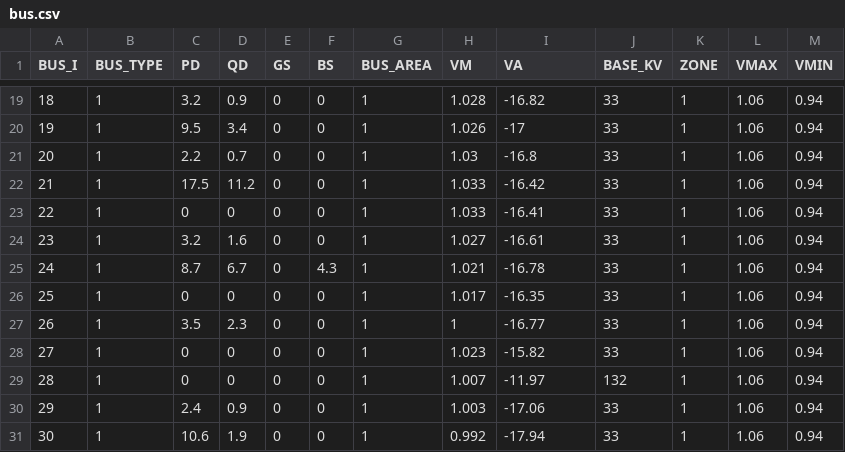
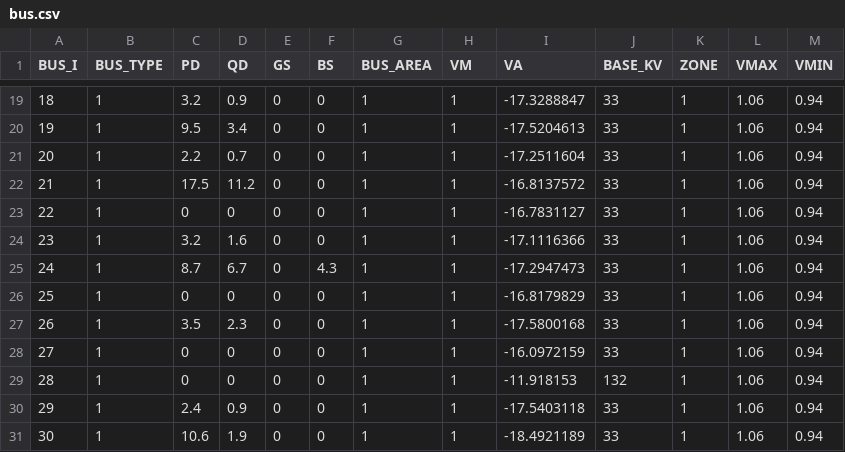
Before and after one commit to caseformat/ieee30, a CSV file: bus.csv, drawn as a sheet; only a part is shown, gaps mark what is left out; the diff covers the shown part only.

```diff
--- a/bus.csv
+++ b/bus.csv
@@ -19,13 +19,13 @@ BUS_I,BUS_TYPE,PD,QD,GS,BS,BUS_AREA,VM,VA,BASE_KV,ZONE,VMAX,VMIN
-18,1,3.2,0.9,0,0,1,1.028,-16.82,33,1,1.06,0.94
-19,1,9.5,3.4,0,0,1,1.026,-17,33,1,1.06,0.94
-20,1,2.2,0.7,0,0,1,1.03,-16.8,33,1,1.06,0.94
-21,1,17.5,11.2,0,0,1,1.033,-16.42,33,1,1.06,0.94
-22,1,0,0,0,0,1,1.033,-16.41,33,1,1.06,0.94
-23,1,3.2,1.6,0,0,1,1.027,-16.61,33,1,1.06,0.94
-24,1,8.7,6.7,0,4.3,1,1.021,-16.78,33,1,1.06,0.94
-25,1,0,0,0,0,1,1.017,-16.35,33,1,1.06,0.94
-26,1,3.5,2.3,0,0,1,1,-16.77,33,1,1.06,0.94
-27,1,0,0,0,0,1,1.023,-15.82,33,1,1.06,0.94
-28,1,0,0,0,0,1,1.007,-11.97,132,1,1.06,0.94
-29,1,2.4,0.9,0,0,1,1.003,-17.06,33,1,1.06,0.94
-30,1,10.6,1.9,0,0,1,0.992,-17.94,33,1,1.06,0.94
+18,1,3.2,0.9,0,0,1,1,-17.3288847,33,1,1.06,0.94
+19,1,9.5,3.4,0,0,1,1,-17.5204613,33,1,1.06,0.94
+20,1,2.2,0.7,0,0,1,1,-17.2511604,33,1,1.06,0.94
+21,1,17.5,11.2,0,0,1,1,-16.8137572,33,1,1.06,0.94
+22,1,0,0,0,0,1,1,-16.7831127,33,1,1.06,0.94
+23,1,3.2,1.6,0,0,1,1,-17.1116366,33,1,1.06,0.94
+24,1,8.7,6.7,0,4.3,1,1,-17.2947473,33,1,1.06,0.94
+25,1,0,0,0,0,1,1,-16.8179829,33,1,1.06,0.94
+26,1,3.5,2.3,0,0,1,1,-17.5800168,33,1,1.06,0.94
+27,1,0,0,0,0,1,1,-16.0972159,33,1,1.06,0.94
+28,1,0,0,0,0,1,1,-11.918153,132,1,1.06,0.94
+29,1,2.4,0.9,0,0,1,1,-17.5403118,33,1,1.06,0.94
+30,1,10.6,1.9,0,0,1,1,-18.4921189,33,1,1.06,0.94
```
Also changed, not shown: 33 edited cells elsewhere in this file, branch.csv, gen.csv.
